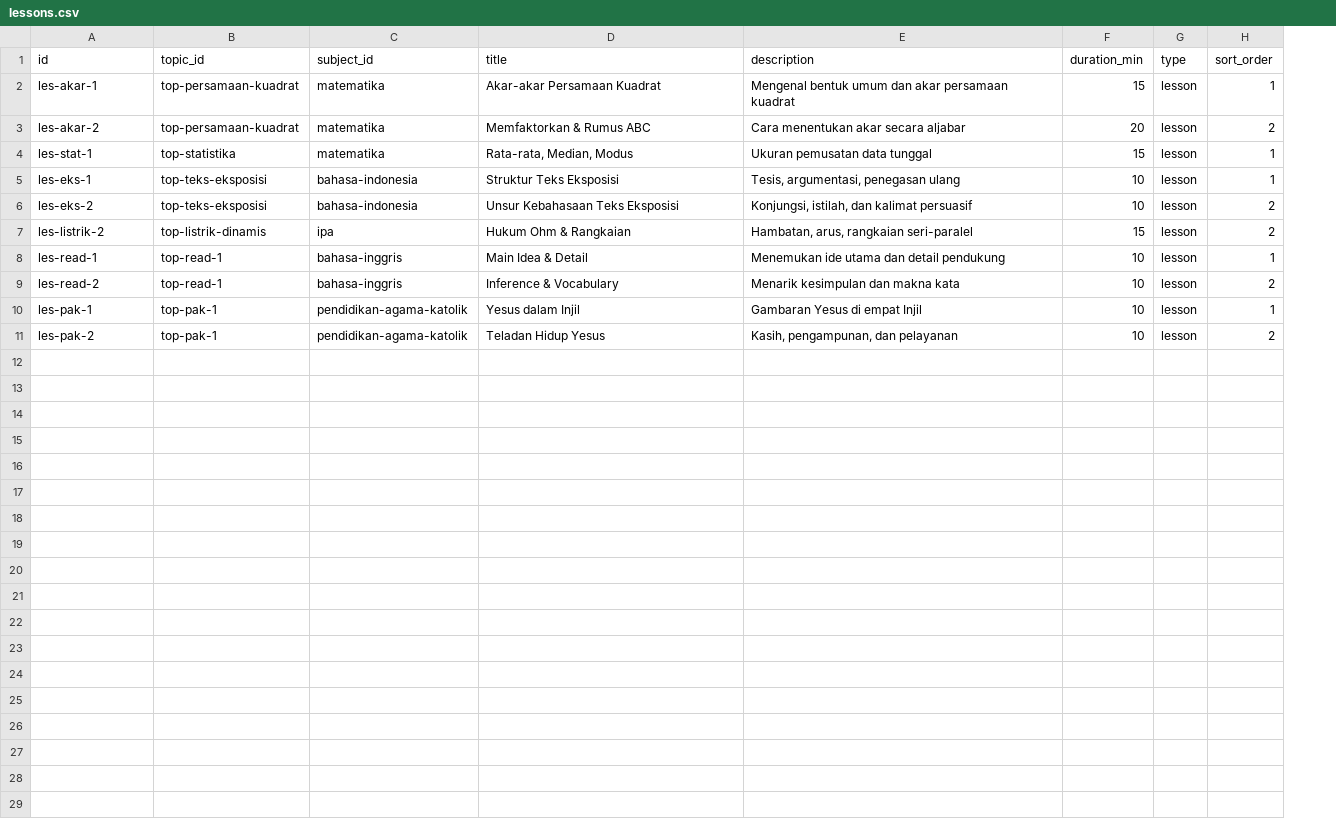
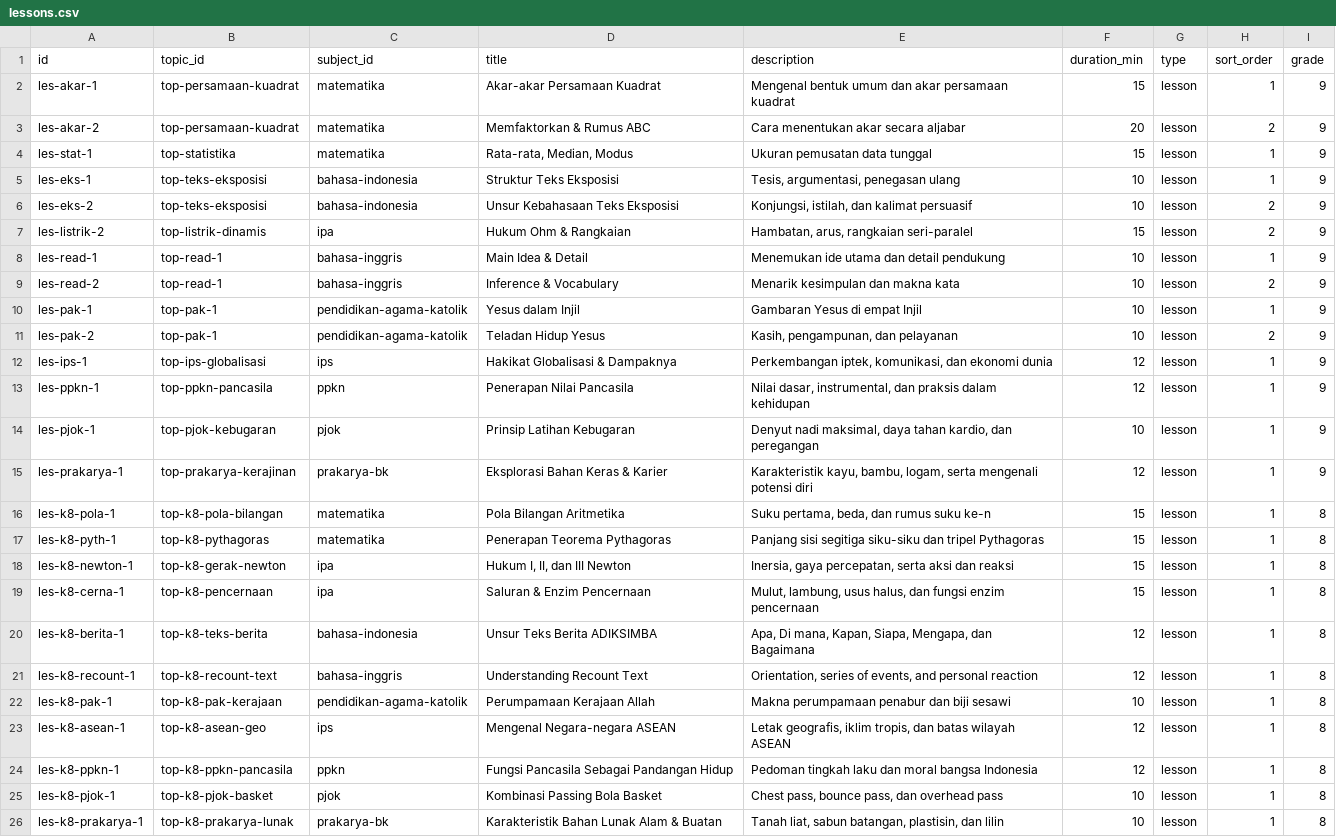
Before and after one commit to abechrist/albiquest, a CSV file: sheets/template/lessons.csv, drawn as a sheet; the diff names each change by its address in the sheet, - before the commit and + after, or states it on an @@ line.

Commit message:
feat: implement Quest Jasmine multi-student hub & Grade 8 curriculum

```diff
--- a/sheets/template/lessons.csv
+++ b/sheets/template/lessons.csv
+column I (grade), rows 2-11: all 9
+row 12: les-ips-1 | top-ips-globalisasi | ips | Hakikat Globalisasi & Dampaknya | Perkembangan iptek, komunikasi, dan ekonomi dunia | 12 | lesson | 1 | 9
+row 13: les-ppkn-1 | top-ppkn-pancasila | ppkn | Penerapan Nilai Pancasila | Nilai dasar, instrumental, dan praksis dalam kehidupan | 12 | lesson | 1 | 9
+row 14: les-pjok-1 | top-pjok-kebugaran | pjok | Prinsip Latihan Kebugaran | Denyut nadi maksimal, daya tahan kardio, dan peregangan | 10 | lesson | 1 | 9
+row 15: les-prakarya-1 | top-prakarya-kerajinan | prakarya-bk | Eksplorasi Bahan Keras & Karier | Karakteristik kayu, bambu, logam, serta mengenali potensi diri | 12 | lesson | 1 | 9
+row 16: les-k8-pola-1 | top-k8-pola-bilangan | matematika | Pola Bilangan Aritmetika | Suku pertama, beda, dan rumus suku ke-n | 15 | lesson | 1 | 8
+row 17: les-k8-pyth-1 | top-k8-pythagoras | matematika | Penerapan Teorema Pythagoras | Panjang sisi segitiga siku-siku dan tripel Pythagoras | 15 | lesson | 1 | 8
+row 18: les-k8-newton-1 | top-k8-gerak-newton | ipa | Hukum I, II, dan III Newton | Inersia, gaya percepatan, serta aksi dan reaksi | 15 | lesson | 1 | 8
+row 19: les-k8-cerna-1 | top-k8-pencernaan | ipa | Saluran & Enzim Pencernaan | Mulut, lambung, usus halus, dan fungsi enzim pencernaan | 15 | lesson | 1 | 8
+row 20: les-k8-berita-1 | top-k8-teks-berita | bahasa-indonesia | Unsur Teks Berita ADIKSIMBA | Apa, Di mana, Kapan, Siapa, Mengapa, dan Bagaimana | 12 | lesson | 1 | 8
+row 21: les-k8-recount-1 | top-k8-recount-text | bahasa-inggris | Understanding Recount Text | Orientation, series of events, and personal reaction | 12 | lesson | 1 | 8
+row 22: les-k8-pak-1 | top-k8-pak-kerajaan | pendidikan-agama-katolik | Perumpamaan Kerajaan Allah | Makna perumpamaan penabur dan biji sesawi | 10 | lesson | 1 | 8
+row 23: les-k8-asean-1 | top-k8-asean-geo | ips | Mengenal Negara-negara ASEAN | Letak geografis, iklim tropis, dan batas wilayah ASEAN | 12 | lesson | 1 | 8
+row 24: les-k8-ppkn-1 | top-k8-ppkn-pancasila | ppkn | Fungsi Pancasila Sebagai Pandangan Hidup | Pedoman tingkah laku dan moral bangsa Indonesia | 12 | lesson | 1 | 8
+row 25: les-k8-pjok-1 | top-k8-pjok-basket | pjok | Kombinasi Passing Bola Basket | Chest pass, bounce pass, dan overhead pass | 10 | lesson | 1 | 8
+row 26: les-k8-prakarya-1 | top-k8-prakarya-lunak | prakarya-bk | Karakteristik Bahan Lunak Alam & Buatan | Tanah liat, sabun batangan, plastisin, dan lilin | 10 | lesson | 1 | 8
```
Also changed, not shown: sheets/template/competencies.csv, sheets/template/curriculum.csv, 28 other files.
